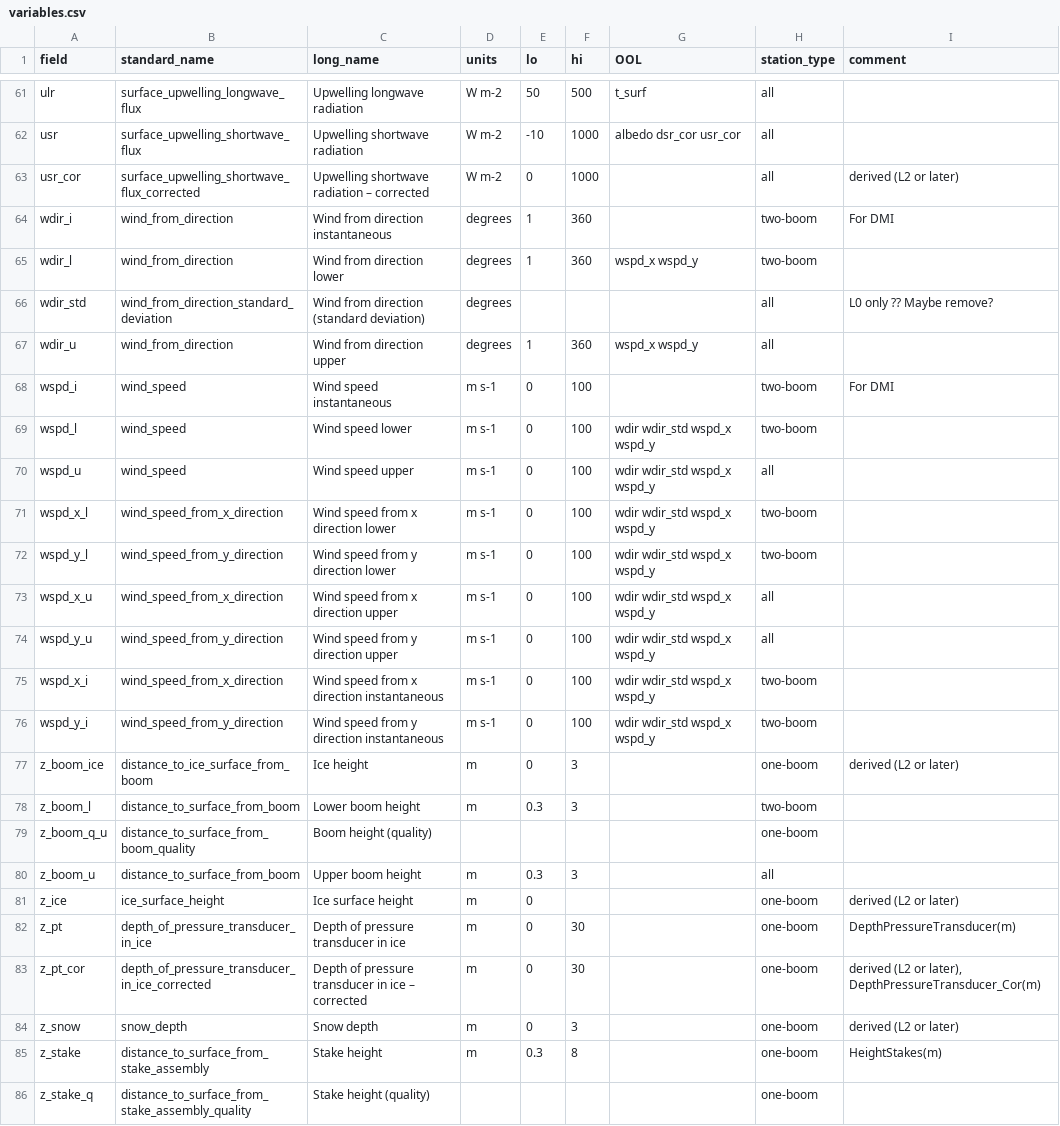
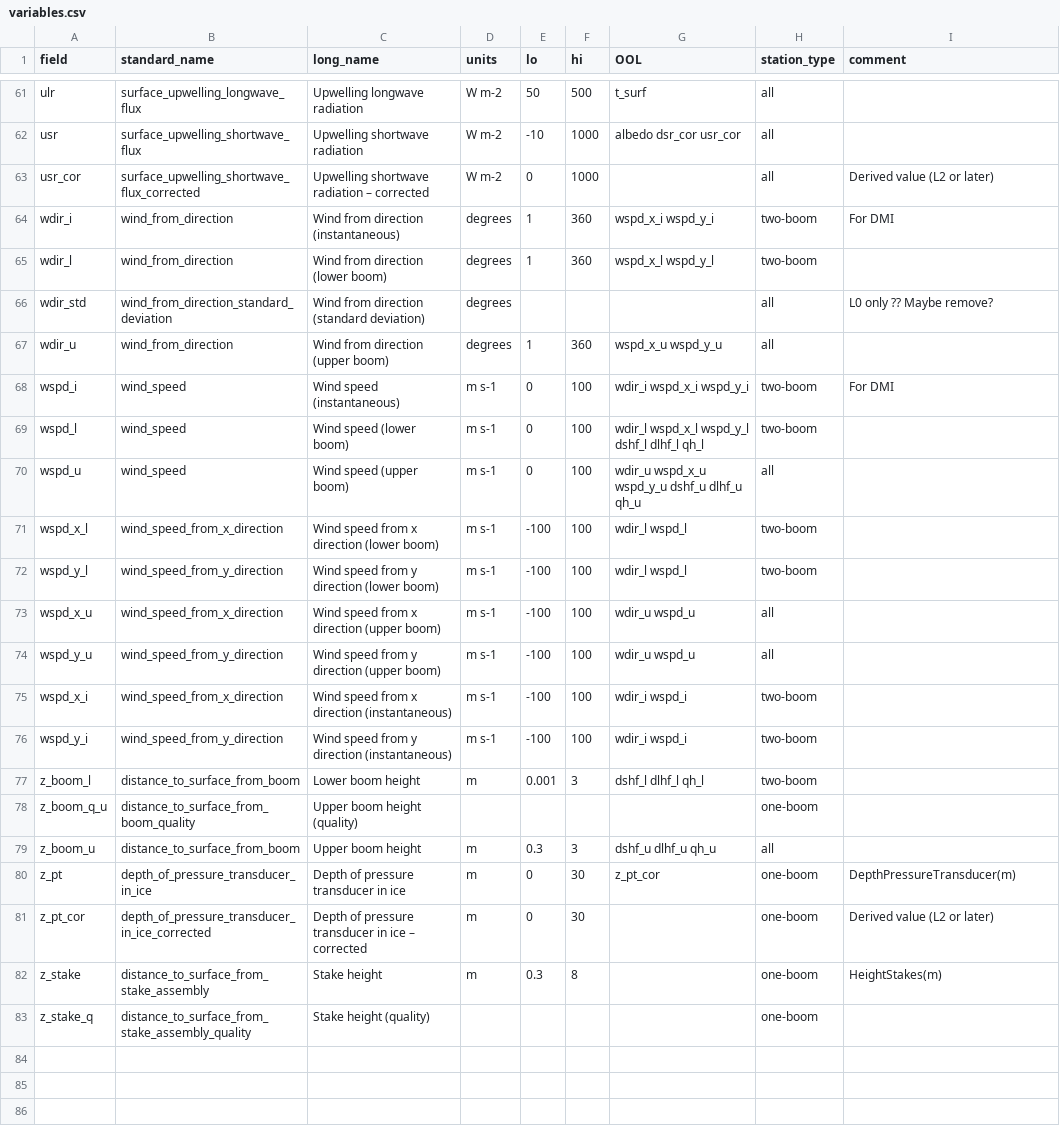
Before and after one commit to GEUS-Glaciology-and-Climate/pypromice, a CSV file: src/pypromice/process/variables.csv, drawn as a sheet; only a part is shown, gaps mark what is left out; the diff covers the shown part only.

Commit message:
Outlier removal in aws.clipValues() bug resolved

```diff
--- a/src/pypromice/process/variables.csv
+++ b/src/pypromice/process/variables.csv
@@ -62,24 +62,21 @@ ulr,surface_upwelling_longwave_flux,Upwelling longwave radiation,W m-2,50,500,t_
 usr,surface_upwelling_shortwave_flux,Upwelling shortwave radiation,W m-2,-10,1000,albedo dsr_cor usr_cor,all,
-usr_cor,surface_upwelling_shortwave_flux_corrected,Upwelling shortwave radiation – corrected,W m-2,0,1000,,all,derived (L2 or later)
-wdir_i,wind_from_direction,Wind from direction instantaneous,degrees,1,360,,two-boom,For DMI
-wdir_l,wind_from_direction,Wind from direction lower,degrees,1,360,wspd_x wspd_y,two-boom,
+usr_cor,surface_upwelling_shortwave_flux_corrected,Upwelling shortwave radiation – corrected,W m-2,0,1000,,all,Derived value (L2 or later)
+wdir_i,wind_from_direction,Wind from direction (instantaneous),degrees,1,360,wspd_x_i wspd_y_i,two-boom,For DMI
+wdir_l,wind_from_direction,Wind from direction (lower boom),degrees,1,360,wspd_x_l wspd_y_l,two-boom,
 wdir_std,wind_from_direction_standard_deviation,Wind from direction (standard deviation),degrees,,,,all,L0 only ?? Maybe remove?
-wdir_u,wind_from_direction,Wind from direction upper,degrees,1,360,wspd_x wspd_y,all,
-wspd_i,wind_speed,Wind speed instantaneous,m s-1,0,100,,two-boom,For DMI
-wspd_l,wind_speed,Wind speed lower,m s-1,0,100,wdir wdir_std wspd_x wspd_y,two-boom,
-wspd_u,wind_speed,Wind speed upper,m s-1,0,100,wdir wdir_std wspd_x wspd_y,all,
-wspd_x_l,wind_speed_from_x_direction,Wind speed from x direction lower,m s-1,0,100,wdir wdir_std wspd_x wspd_y,two-boom,
-wspd_y_l,wind_speed_from_y_direction,Wind speed from y direction lower,m s-1,0,100,wdir wdir_std wspd_x wspd_y,two-boom,
-wspd_x_u,wind_speed_from_x_direction,Wind speed from x direction upper,m s-1,0,100,wdir wdir_std wspd_x wspd_y,all,
-wspd_y_u,wind_speed_from_y_direction,Wind speed from y direction upper,m s-1,0,100,wdir wdir_std wspd_x wspd_y,all,
-wspd_x_i,wind_speed_from_x_direction,Wind speed from x direction instantaneous,m s-1,0,100,wdir wdir_std wspd_x wspd_y,two-boom,
-wspd_y_i,wind_speed_from_y_direction,Wind speed from y direction instantaneous,m s-1,0,100,wdir wdir_std wspd_x wspd_y,two-boom,
-z_boom_ice,distance_to_ice_surface_from_boom,Ice height,m,0,3,,one-boom,derived (L2 or later)
-z_boom_l,distance_to_surface_from_boom,Lower boom height,m,0.3,3,,two-boom,
-z_boom_q_u,distance_to_surface_from_boom_quality,Boom height (quality),,,,,one-boom,
-z_boom_u,distance_to_surface_from_boom,Upper boom height,m,0.3,3,,all,
-z_ice,ice_surface_height,Ice surface height,m,0,,,one-boom,derived (L2 or later)
-z_pt,depth_of_pressure_transducer_in_ice,Depth of pressure transducer in ice,m,0,30,,one-boom,DepthPressureTransducer(m)
-z_pt_cor,depth_of_pressure_transducer_in_ice_corrected,Depth of pressure transducer in ice – corrected,m,0,30,,one-boom,"derived (L2 or later), DepthPressureTransducer_Cor(m)"
-z_snow,snow_depth,Snow depth,m,0,3,,one-boom,derived (L2 or later)
+wdir_u,wind_from_direction,Wind from direction (upper boom),degrees,1,360,wspd_x_u wspd_y_u,all,
+wspd_i,wind_speed,Wind speed (instantaneous),m s-1,0,100,wdir_i wspd_x_i wspd_y_i,two-boom,For DMI
+wspd_l,wind_speed,Wind speed (lower boom),m s-1,0,100,wdir_l wspd_x_l wspd_y_l dshf_l dlhf_l qh_l ,two-boom,
+wspd_u,wind_speed,Wind speed (upper boom),m s-1,0,100,wdir_u wspd_x_u wspd_y_u dshf_u dlhf_u qh_u,all,
+wspd_x_l,wind_speed_from_x_direction,Wind speed from x direction (lower boom),m s-1,-100,100,wdir_l wspd_l,two-boom,
+wspd_y_l,wind_speed_from_y_direction,Wind speed from y direction (lower boom),m s-1,-100,100,wdir_l wspd_l,two-boom,
+wspd_x_u,wind_speed_from_x_direction,Wind speed from x direction (upper boom),m s-1,-100,100,wdir_u wspd_u,all,
+wspd_y_u,wind_speed_from_y_direction,Wind speed from y direction (upper boom),m s-1,-100,100,wdir_u wspd_u,all,
+wspd_x_i,wind_speed_from_x_direction,Wind speed from x direction (instantaneous),m s-1,-100,100,wdir_i wspd_i,two-boom,
+wspd_y_i,wind_speed_from_y_direction,Wind speed from y direction (instantaneous),m s-1,-100,100,wdir_i wspd_i,two-boom,
+z_boom_l,distance_to_surface_from_boom,Lower boom height,m,0.001,3,dshf_l dlhf_l qh_l,two-boom,
+z_boom_q_u,distance_to_surface_from_boom_quality,Upper boom height (quality),,,,,one-boom,
+z_boom_u,distance_to_surface_from_boom,Upper boom height,m,0.3,3,dshf_u dlhf_u qh_u,all,
+z_pt,depth_of_pressure_transducer_in_ice,Depth of pressure transducer in ice,m,0,30,z_pt_cor,one-boom,DepthPressureTransducer(m)
+z_pt_cor,depth_of_pressure_transducer_in_ice_corrected,Depth of pressure transducer in ice – corrected,m,0,30,,one-boom,Derived value (L2 or later)
 z_stake,distance_to_surface_from_stake_assembly,Stake height,m,0.3,8,,one-boom,HeightStakes(m)
```
Also changed, not shown: 1 removed row and 47 edited cells elsewhere in this file, 21 other files.
